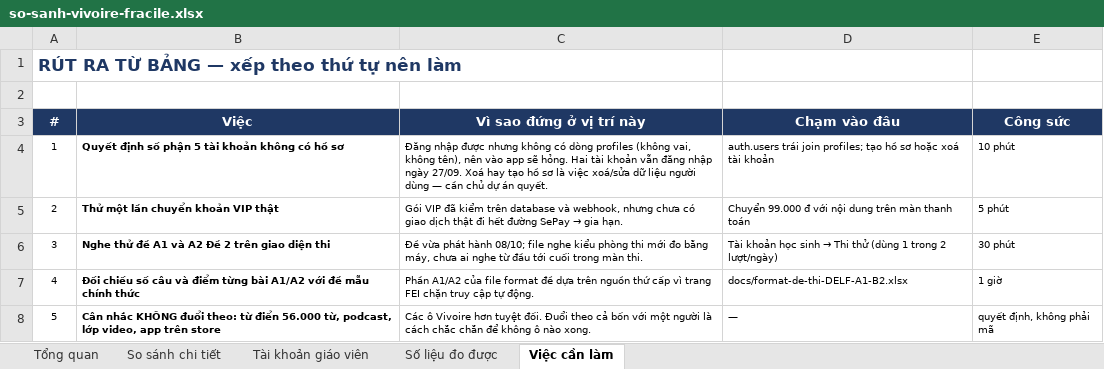
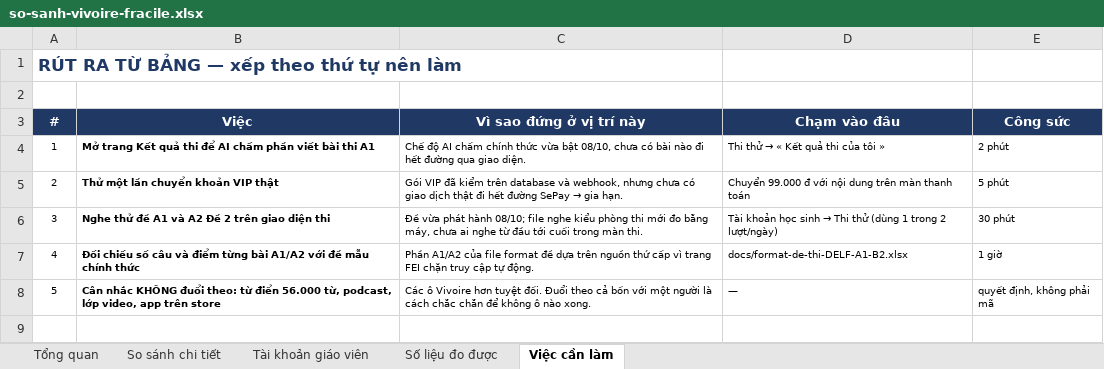
Before and after one commit to dhunff/ma-classe-de-francais, an Excel workbook: docs/so-sanh-vivoire-fracile.xlsx, sheet Việc cần làm, drawn as a sheet; values as stored, in another font and other column widths than the file's, no borders; the diff names each change by its address in the sheet, - before the commit and + after, or states it on an @@ line.

```diff
--- a/docs/so-sanh-vivoire-fracile.xlsx (sheet Việc cần làm)
+++ b/docs/so-sanh-vivoire-fracile.xlsx (sheet Việc cần làm)
-B4 (Việc): Quyết định số phận 5 tài khoản không có hồ sơ
+B4 (Việc): Mở trang Kết quả thi để AI chấm phần viết bài thi A1
-C4 (Vì sao đứng ở vị trí này): Đăng nhập được nhưng không có dòng profiles (không vai, không tên), nên vào app sẽ hỏng. Hai tài khoản vẫn đăng nhập ngày 27/09. Xoá hay tạo hồ sơ là việc xoá/sửa dữ liệu người dùng — cần chủ dự án quyết.
+C4 (Vì sao đứng ở vị trí này): Chế độ AI chấm chính thức vừa bật 08/10, chưa có bài nào đi hết đường qua giao diện.
@@ D4 (Chạm vào đâu): auth.users trái join profiles; tạo hồ sơ hoặc xoá tài khoản → Thi thử → « Kết quả thi của tôi » @@
-E4 (Công sức): 10 phút
+E4 (Công sức): 2 phút
```
Also changed, not shown: sheet So sánh chi tiết, sheet Tổng quan.
